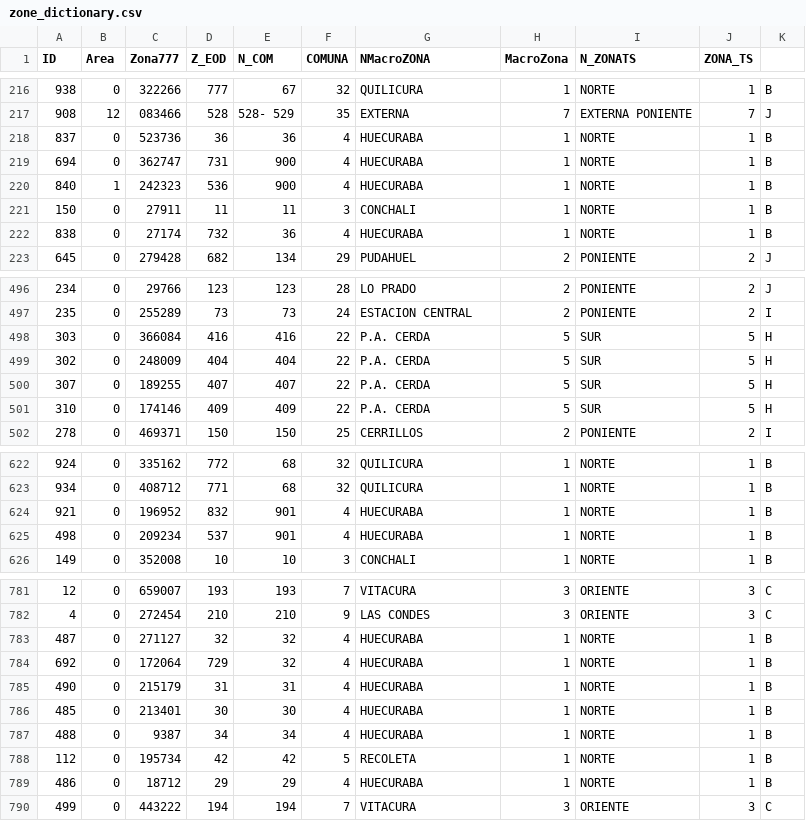
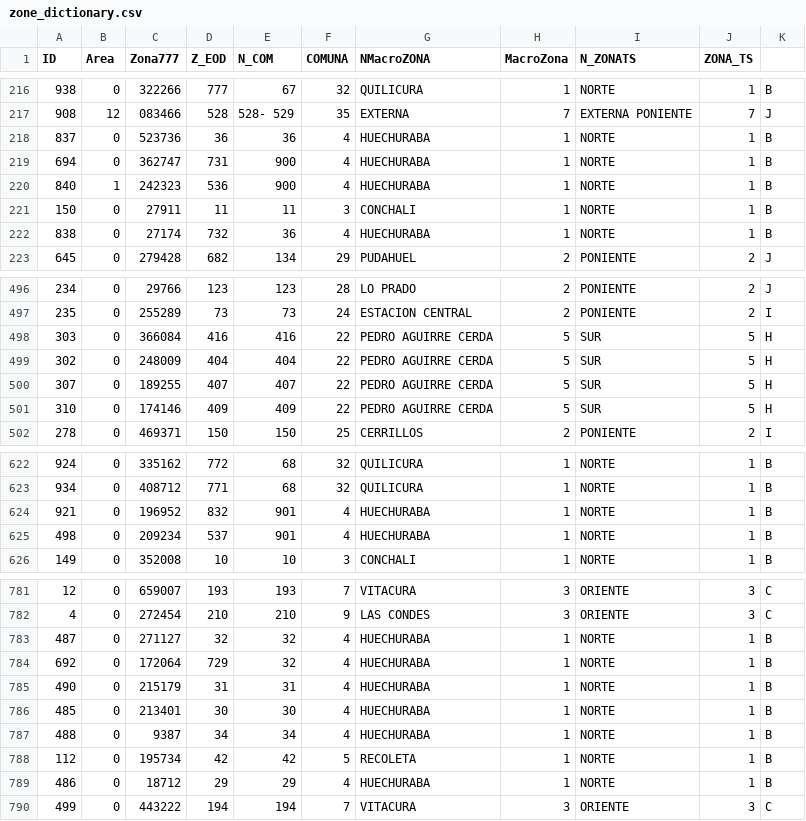
Before and after one commit to SmartcitySantiagoChile/dataAggregation, a CSV file: inputs/zone_dictionary.csv, drawn as a sheet; only a part is shown, gaps mark what is left out; the diff covers the shown part only.

Commit message:
Se actualizan nombres de comunas.

```diff
--- a/inputs/zone_dictionary.csv
+++ b/inputs/zone_dictionary.csv
@@ -217,7 +217,7 @@ ID,Area,Zona777,Z_EOD,N_COM,COMUNA,NMacroZONA,MacroZona,N_ZONATS,ZONA_TS
 908,12,083466,528,528- 529,35,EXTERNA,7,EXTERNA PONIENTE,7,J
-837,0,523736,36,36,4,HUECURABA,1,NORTE,1,B
-694,0,362747,731,900,4,HUECURABA,1,NORTE,1,B
-840,1,242323,536,900,4,HUECURABA,1,NORTE,1,B
+837,0,523736,36,36,4,HUECHURABA,1,NORTE,1,B
+694,0,362747,731,900,4,HUECHURABA,1,NORTE,1,B
+840,1,242323,536,900,4,HUECHURABA,1,NORTE,1,B
 150,0,27911,11,11,3,CONCHALI,1,NORTE,1,B
-838,0,27174,732,36,4,HUECURABA,1,NORTE,1,B
+838,0,27174,732,36,4,HUECHURABA,1,NORTE,1,B
 645,0,279428,682,134,29,PUDAHUEL,2,PONIENTE,2,J
@@ -497,6 +497,6 @@ ID,Area,Zona777,Z_EOD,N_COM,COMUNA,NMacroZONA,MacroZona,N_ZONATS,ZONA_TS
 235,0,255289,73,73,24,ESTACION CENTRAL,2,PONIENTE,2,I
-303,0,366084,416,416,22,P.A. CERDA,5,SUR,5,H
-302,0,248009,404,404,22,P.A. CERDA,5,SUR,5,H
-307,0,189255,407,407,22,P.A. CERDA,5,SUR,5,H
-310,0,174146,409,409,22,P.A. CERDA,5,SUR,5,H
+303,0,366084,416,416,22,PEDRO AGUIRRE CERDA,5,SUR,5,H
+302,0,248009,404,404,22,PEDRO AGUIRRE CERDA,5,SUR,5,H
+307,0,189255,407,407,22,PEDRO AGUIRRE CERDA,5,SUR,5,H
+310,0,174146,409,409,22,PEDRO AGUIRRE CERDA,5,SUR,5,H
 278,0,469371,150,150,25,CERRILLOS,2,PONIENTE,2,I
@@ -623,4 +623,4 @@ ID,Area,Zona777,Z_EOD,N_COM,COMUNA,NMacroZONA,MacroZona,N_ZONATS,ZONA_TS
 934,0,408712,771,68,32,QUILICURA,1,NORTE,1,B
-921,0,196952,832,901,4,HUECURABA,1,NORTE,1,B
-498,0,209234,537,901,4,HUECURABA,1,NORTE,1,B
+921,0,196952,832,901,4,HUECHURABA,1,NORTE,1,B
+498,0,209234,537,901,4,HUECHURABA,1,NORTE,1,B
 149,0,352008,10,10,3,CONCHALI,1,NORTE,1,B
@@ -782,9 +782,9 @@ ID,Area,Zona777,Z_EOD,N_COM,COMUNA,NMacroZONA,MacroZona,N_ZONATS,ZONA_TS
 4,0,272454,210,210,9,LAS CONDES,3,ORIENTE,3,C
-487,0,271127,32,32,4,HUECURABA,1,NORTE,1,B
-692,0,172064,729,32,4,HUECURABA,1,NORTE,1,B
-490,0,215179,31,31,4,HUECURABA,1,NORTE,1,B
-485,0,213401,30,30,4,HUECURABA,1,NORTE,1,B
-488,0,9387,34,34,4,HUECURABA,1,NORTE,1,B
+487,0,271127,32,32,4,HUECHURABA,1,NORTE,1,B
+692,0,172064,729,32,4,HUECHURABA,1,NORTE,1,B
+490,0,215179,31,31,4,HUECHURABA,1,NORTE,1,B
+485,0,213401,30,30,4,HUECHURABA,1,NORTE,1,B
+488,0,9387,34,34,4,HUECHURABA,1,NORTE,1,B
 112,0,195734,42,42,5,RECOLETA,1,NORTE,1,B
-486,0,18712,29,29,4,HUECURABA,1,NORTE,1,B
+486,0,18712,29,29,4,HUECHURABA,1,NORTE,1,B
 499,0,443222,194,194,7,VITACURA,3,ORIENTE,3,C
```
Also changed, not shown: 14 edited cells elsewhere in this file.
